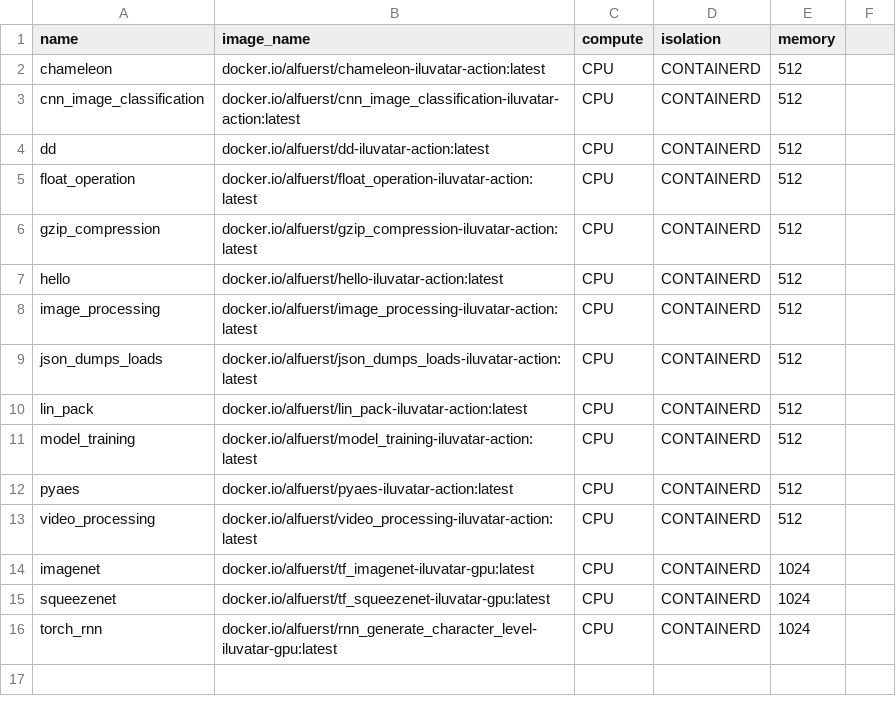
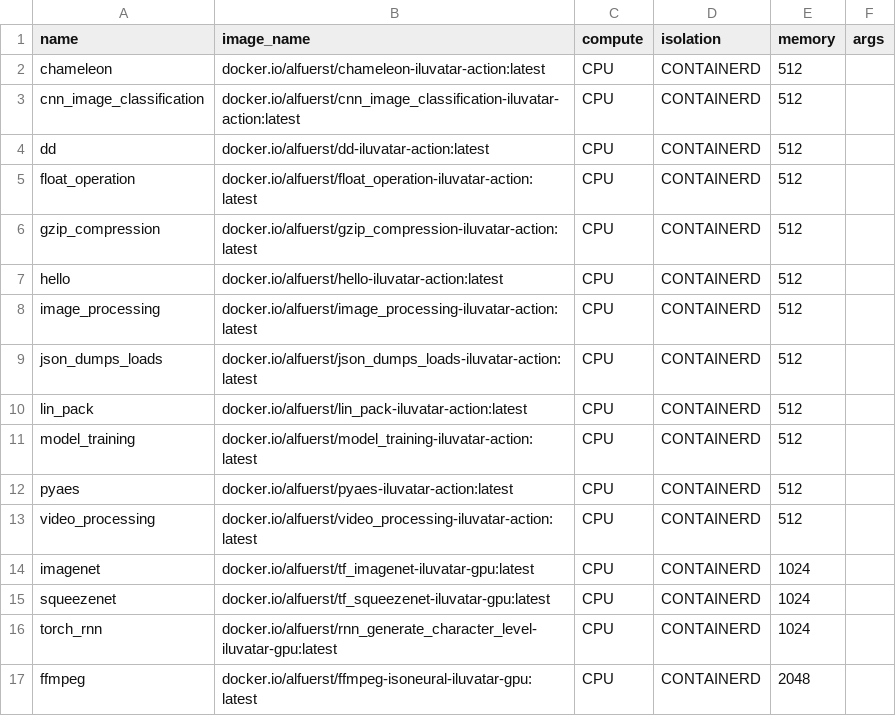
Before and after one commit to COS-IN/iluvatar-faas, a CSV file: src/Ilúvatar/ilúvatar_load_gen/src/resources/cpu-benchmark.csv, drawn as a sheet; the diff names each change by its address in the sheet, - before the commit and + after, or states it on an @@ line.

```diff
--- a/src/Ilúvatar/ilúvatar_load_gen/src/resources/cpu-benchmark.csv
+++ b/src/Ilúvatar/ilúvatar_load_gen/src/resources/cpu-benchmark.csv
-F1: (empty)
+F1: args
+row 17: ffmpeg | docker.io/alfuerst/ffmpeg-isoneural-iluvatar-gpu:latest | CPU | CONTAINERD | 2048
```
Also changed, not shown: src/Ilúvatar/ilúvatar_load_gen/src/resources/gpu-benchmark.csv, src/Ilúvatar/ilúvatar_load_gen/src/resources/packaged-benchmark.csv, 9 other files.
